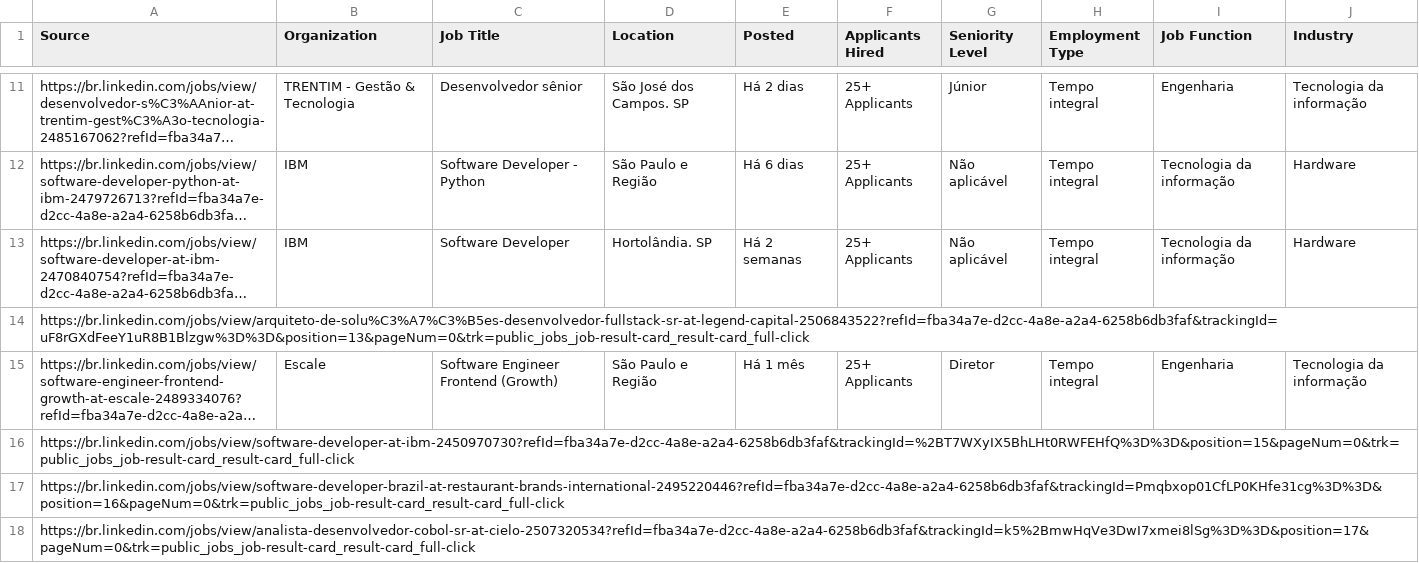
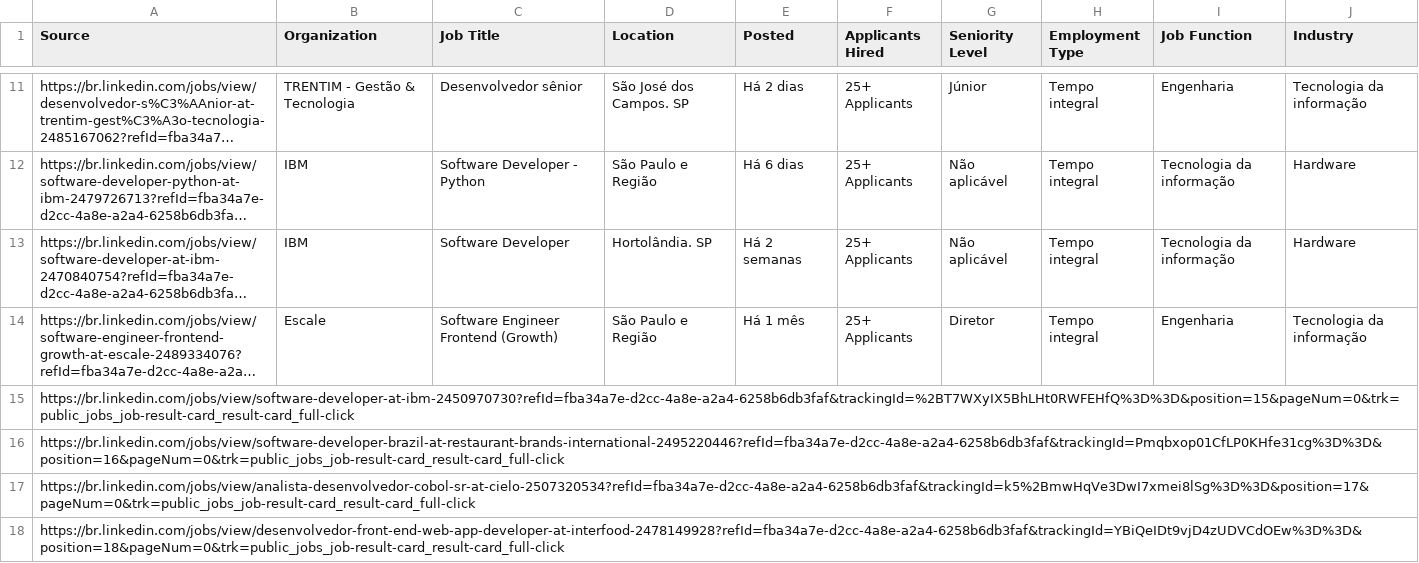
Before and after one commit to Pricardo1988/jobs-by-city-linkedin-reports, a CSV file: reports/Kotlin developer_Sao Paulo_04-19-2021-07h08.csv, drawn as a sheet; only a part is shown, gaps mark what is left out; the shorter side is filled out with more unchanged rows; long unchanged cells end in …; the diff names each change by its address in the sheet, - before the commit and + after, or states it on an @@ line.

Commit message:
Update Kotlin developer_Sao Paulo_04-19-2021-07h08.csv

```diff
--- a/reports/Kotlin developer_Sao Paulo_04-19-2021-07h08.csv
+++ b/reports/Kotlin developer_Sao Paulo_04-19-2021-07h08.csv
-row 14: https://br.linkedin.com/jobs/view/arquiteto-de-solu%C3%A7%C3%B5es-desenvolvedor-fullstack-sr-at-legend-capital-2506843522?refId=fba34a7e-d2cc-4a8e-a2a4-6258b6db3faf&trackingId=uF8rGXdFeeY1uR8B1Blzgw%3D%3D&position=13&pageNum=0&trk=public_jobs_job-result-card_result-card_full-click
```
